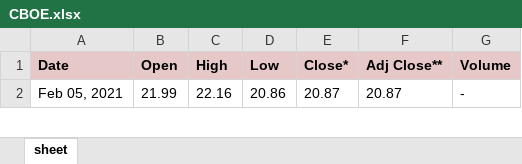
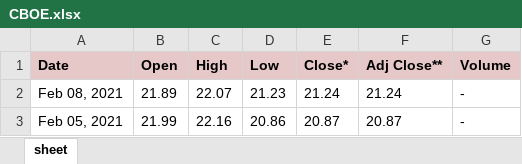
Before and after one commit to mdgiasuddin/techrash_assiginment, an Excel workbook: src/resources/CBOE.xlsx, sheet sheet, drawn as a sheet; only a part is shown; values as stored, in another font and other column widths than the file's, no borders; the diff covers the shown part only; the diff names each change by its address in the sheet, - before the commit and + after, or states it on an @@ line.

```diff
--- a/src/resources/CBOE.xlsx (sheet sheet)
+++ b/src/resources/CBOE.xlsx (sheet sheet)
+row 2: Feb 08, 2021 | 21.89 | 22.07 | 21.23 | 21.24 | 21.24 | -
```
Also changed, not shown: other rows of this sheet, 2 other files.
